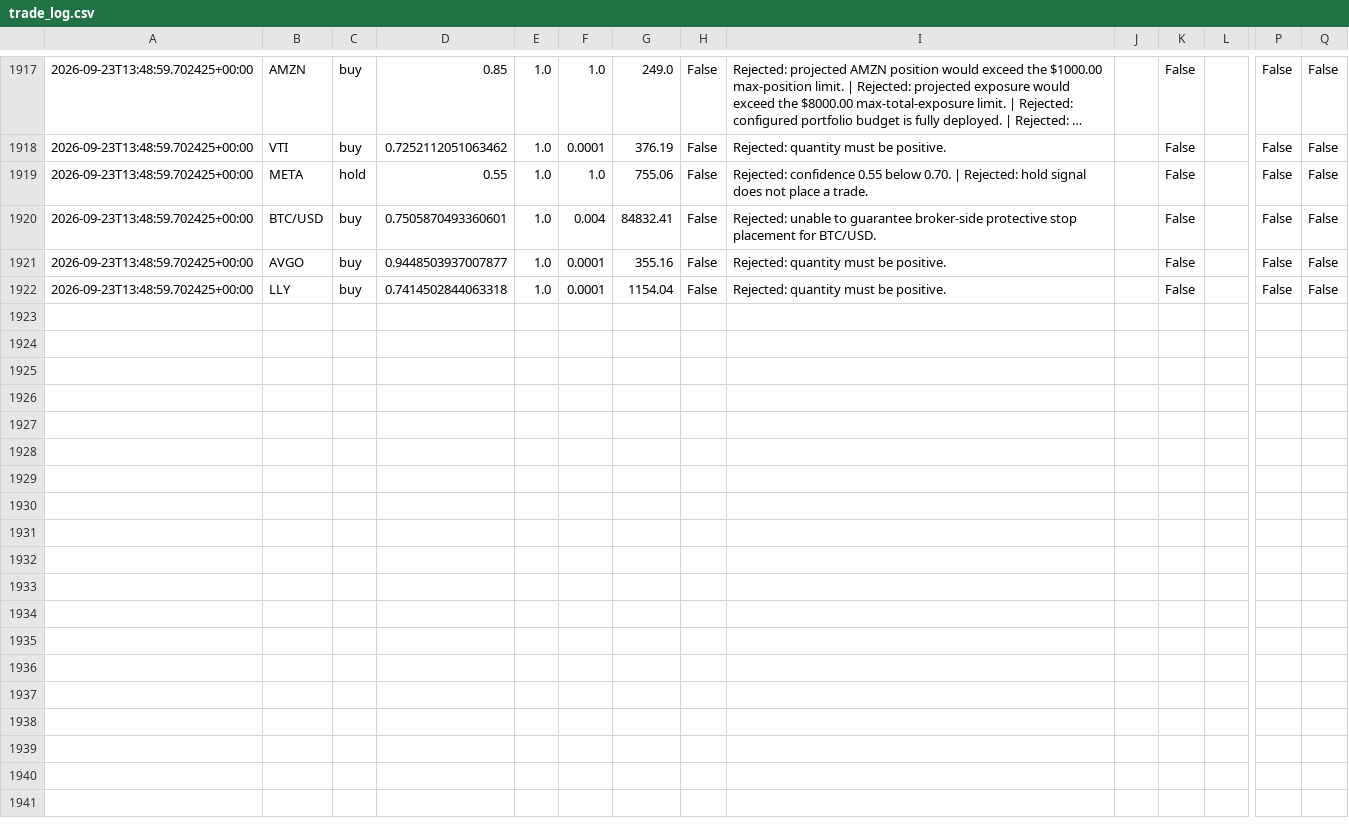
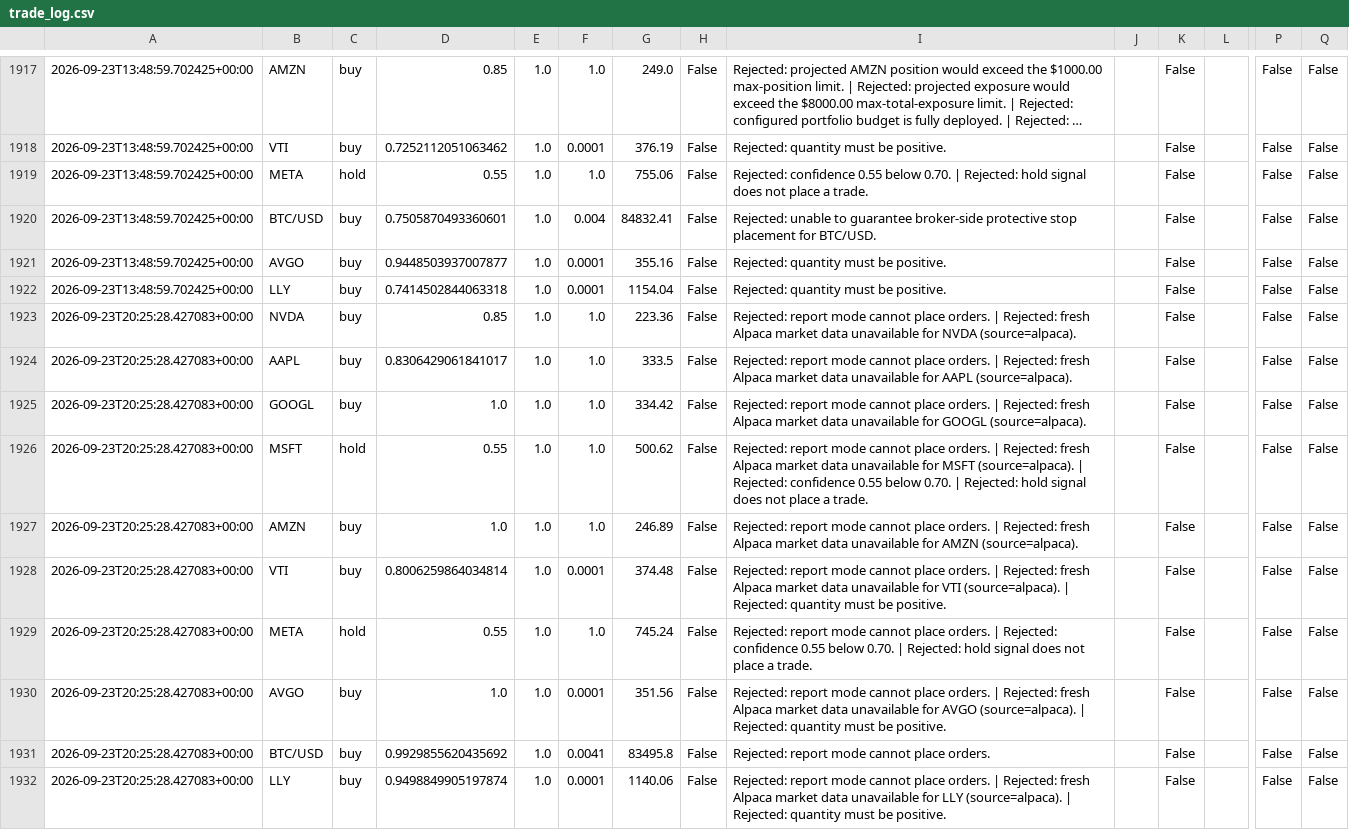
Before and after one commit to JUnelus/AI-Alpaca-Day-Trading-Paper-Bot, a CSV file: data/trade_log.csv, drawn as a sheet; only a part is shown, gaps mark what is left out; long unchanged cells end in …; rows hold the shown columns only; the diff names each change by its address in the sheet, - before the commit and + after, or states it on an @@ line.

```diff
--- a/data/trade_log.csv
+++ b/data/trade_log.csv
+row 1923: 2026-09-23T20:25:28.427083+00:00 | NVDA | buy | 0.85 | 1.0 | 1.0 | 223.36 | False | Rejected: report mode cannot place orders. | Rejected: fresh Alpaca market data unavailable for NVDA (source=alpaca). |  | False |  | False | False
+row 1924: 2026-09-23T20:25:28.427083+00:00 | AAPL | buy | 0.8306429061841017 | 1.0 | 1.0 | 333.5 | False | Rejected: report mode cannot place orders. | Rejected: fresh Alpaca market data unavailable for AAPL (source=alpaca). |  | False |  | False | False
+row 1925: 2026-09-23T20:25:28.427083+00:00 | GOOGL | buy | 1.0 | 1.0 | 1.0 | 334.42 | False | Rejected: report mode cannot place orders. | Rejected: fresh Alpaca market data unavailable for GOOGL (source=alpaca). |  | False |  | False | False
+row 1926: 2026-09-23T20:25:28.427083+00:00 | MSFT | hold | 0.55 | 1.0 | 1.0 | 500.62 | False | Rejected: report mode cannot place orders. | Rejected: fresh Alpaca market data unavailable for MSFT (source=alpaca). | Rejected: confidence 0.55 below 0.70. | Rejected: hold signal does not place a trade. |  | False |  | False | False
+row 1927: 2026-09-23T20:25:28.427083+00:00 | AMZN | buy | 1.0 | 1.0 | 1.0 | 246.89 | False | Rejected: report mode cannot place orders. | Rejected: fresh Alpaca market data unavailable for AMZN (source=alpaca). |  | False |  | False | False
+row 1928: 2026-09-23T20:25:28.427083+00:00 | VTI | buy | 0.8006259864034814 | 1.0 | 0.0001 | 374.48 | False | Rejected: report mode cannot place orders. | Rejected: fresh Alpaca market data unavailable for VTI (source=alpaca). | Rejected: quantity must be positive. |  | False |  | False | False
+row 1929: 2026-09-23T20:25:28.427083+00:00 | META | hold | 0.55 | 1.0 | 1.0 | 745.24 | False | Rejected: report mode cannot place orders. | Rejected: confidence 0.55 below 0.70. | Rejected: hold signal does not place a trade. |  | False |  | False | False
+row 1930: 2026-09-23T20:25:28.427083+00:00 | AVGO | buy | 1.0 | 1.0 | 0.0001 | 351.56 | False | Rejected: report mode cannot place orders. | Rejected: fresh Alpaca market data unavailable for AVGO (source=alpaca). | Rejected: quantity must be positive. |  | False |  | False | False
+row 1931: 2026-09-23T20:25:28.427083+00:00 | BTC/USD | buy | 0.9929855620435692 | 1.0 | 0.0041 | 83495.8 | False | Rejected: report mode cannot place orders. |  | False |  | False | False
+row 1932: 2026-09-23T20:25:28.427083+00:00 | LLY | buy | 0.9498849905197874 | 1.0 | 0.0001 | 1140.06 | False | Rejected: report mode cannot place orders. | Rejected: fresh Alpaca market data unavailable for LLY (source=alpaca). | Rejected: quantity must be positive. |  | False |  | False | False
```
Also changed, not shown: 3 other files.
